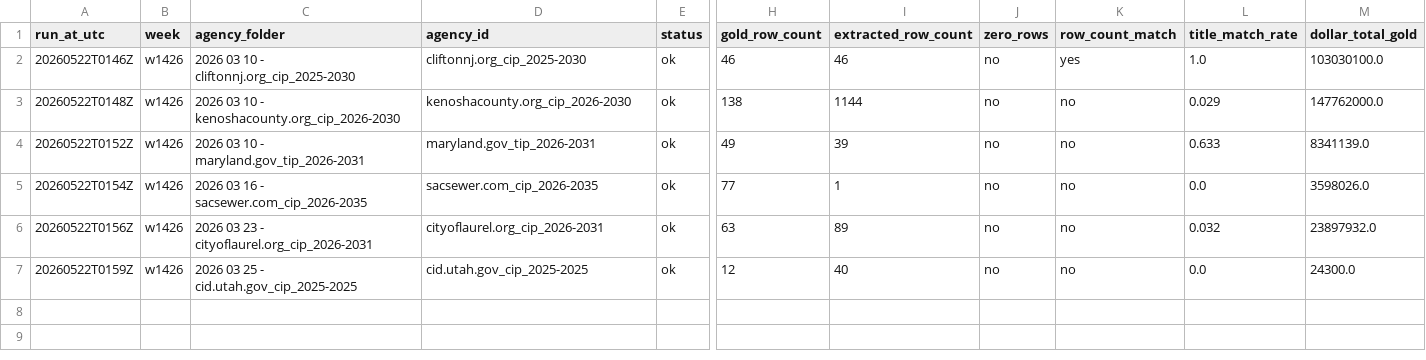
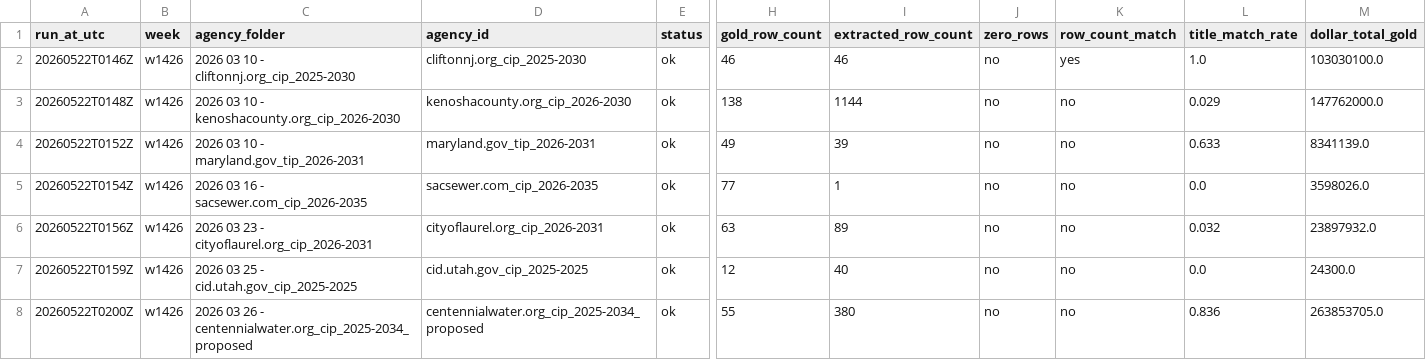
Before and after one commit to firmographs/colab-cip-extract, a CSV file: regression_results/regression_w1426.csv, drawn as a sheet; only a part is shown, gaps mark what is left out; rows hold the shown columns only; the diff names each change by its address in the sheet, - before the commit and + after, or states it on an @@ line.

Commit message:
regression: w1426/centennialwater.org_cip_2025-2034_proposed — ok (7/22)

```diff
--- a/regression_results/regression_w1426.csv
+++ b/regression_results/regression_w1426.csv
+row 8: 20260522T0200Z | w1426 | 2026 03 26 - centennialwater.org_cip_2025-2034_proposed | centennialwater.org_cip_2025-2034_proposed | ok | 55 | 380 | no | no | 0.836 | 263853705.0
```
